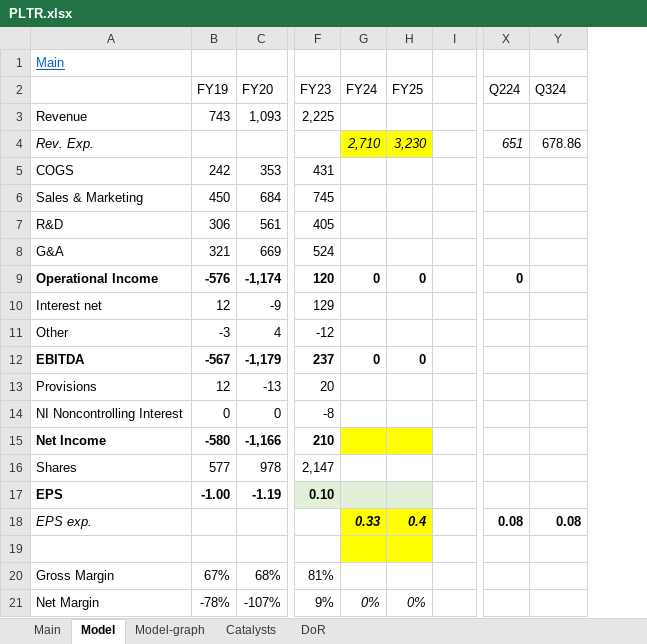
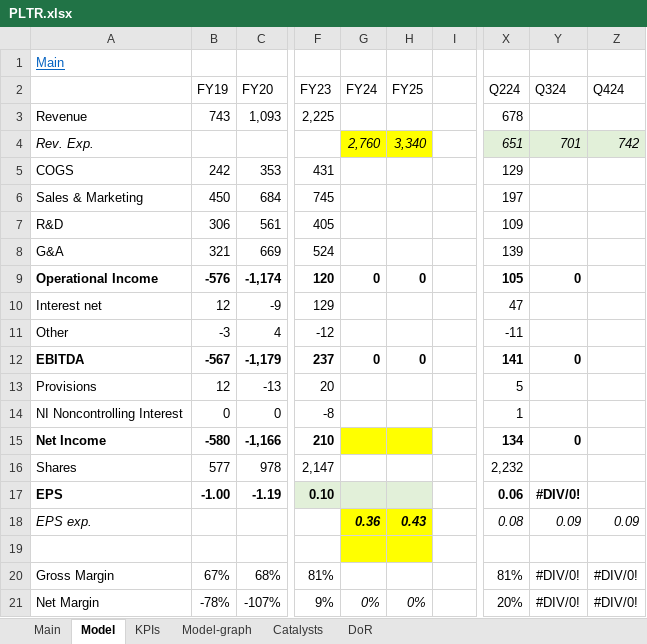
Before and after one commit to simonburghardt1/models, an Excel workbook: Business - Technology Services/PLTR.xlsx, sheet Model, drawn as a sheet; only a part is shown, gaps mark what is left out; values as stored, in another font and other column widths than the file's, no borders; the diff covers the shown part only; the diff names each change by its address in the sheet, - before the commit and + after, or states it on an @@ line.

```diff
--- a/Business - Technology Services/PLTR.xlsx (sheet Model)
+++ b/Business - Technology Services/PLTR.xlsx (sheet Model)
+sheet tab: KPIs
+column Z (Q424), rows 4-21: 742 |  |  |  |  |  |  |  |  |  |  |  |  |  | 0.09 |  | #DIV/0! | #DIV/0!
-X3 (Q224): (empty)
+X3 (Q224): 678
-G4 (FY24): 2,710
+G4 (FY24): 2,760
-H4 (FY25): 3,230
+H4 (FY25): 3,340
-X4:Y4 fill: none
+X4:Y4 fill: #E2F0D9
-Y4 (Q324): 678.86
+Y4 (Q324): 701
-Y4 italic: off
+Y4 italic: on
-X5 (Q224): (empty)
+X5 (Q224): 129
-X6 (Q224): (empty)
+X6 (Q224): 197
-X7 (Q224): (empty)
+X7 (Q224): 109
-X8 (Q224): (empty)
+X8 (Q224): 139
-X9 (Q224): 0
+X9 (Q224): 105
-Y9 (Q324): (empty)
+Y9 (Q324): 0
-X10 (Q224): (empty)
+X10 (Q224): 47
-X11 (Q224): (empty)
+X11 (Q224): -11
-X12 (Q224): (empty)
+X12 (Q224): 141
-Y12 (Q324): (empty)
+Y12 (Q324): 0
-X13 (Q224): (empty)
+X13 (Q224): 5
-X14 (Q224): (empty)
+X14 (Q224): 1
-X15 (Q224): (empty)
+X15 (Q224): 134
-Y15 (Q324): (empty)
+Y15 (Q324): 0
-X16 (Q224): (empty)
+X16 (Q224): 2,232
-X17 (Q224): (empty)
+X17 (Q224): 0.06
-Y17 (Q324): (empty)
+Y17 (Q324): #DIV/0!
-G18 (FY24): 0.33
+G18 (FY24): 0.36
-H18 (FY25): 0.4
+H18 (FY25): 0.43
@@ X18:Y18 bold: on → off, italic: off → on @@
-Y18 (Q324): 0.08
+Y18 (Q324): 0.09
-X20 (Q224): (empty)
+X20 (Q224): 81%
-Y20:Y21 (Q324): (empty)
+Y20:Y21 (Q324): #DIV/0!
-X21 (Q224): (empty)
+X21 (Q224): 20%
```
Also changed, not shown: 2 added rows, 2 removed rows, 41 edited cells and cell formats elsewhere in this sheet, sheet Main, charts or pictures, Business - Technology Services/DUOL.xlsx.
